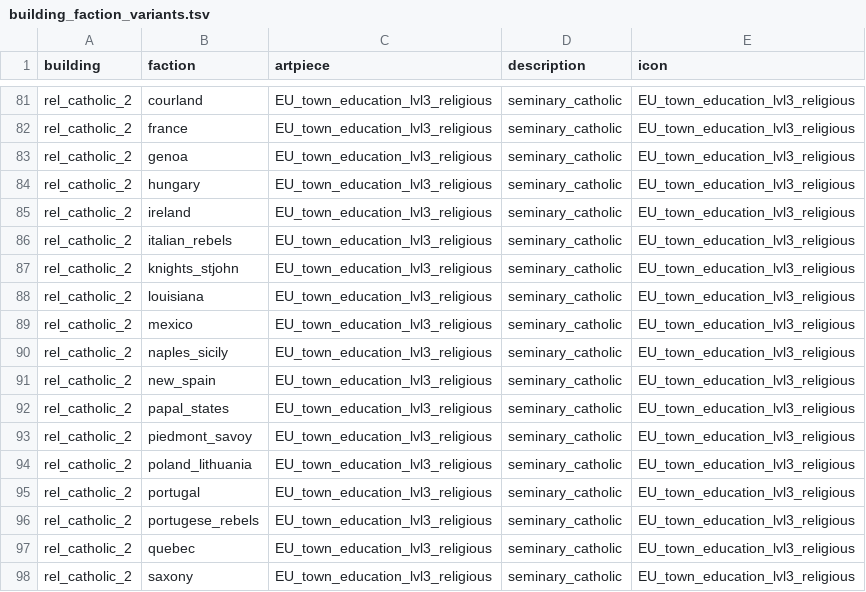
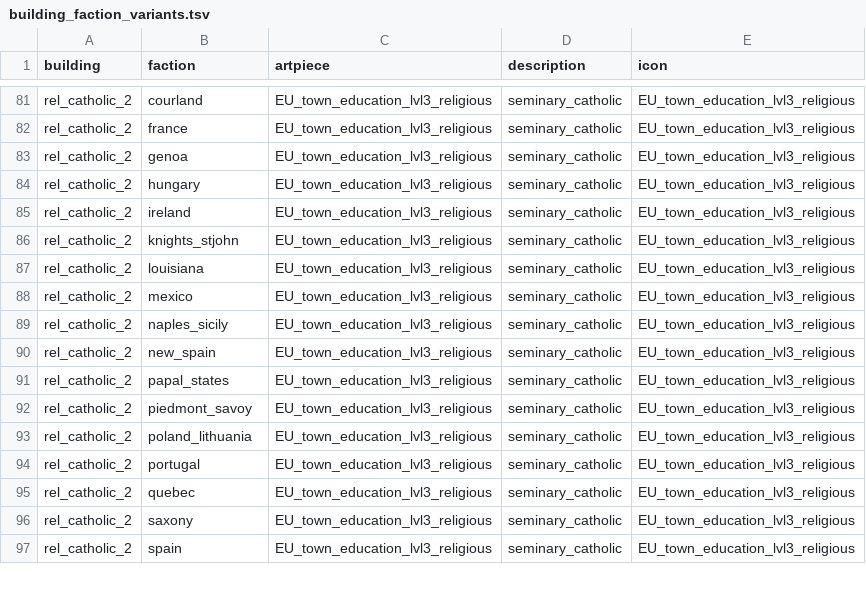
Before and after one commit to ilia-sharafutdinov/empire_vanilla_files, a TSV file: packs/main/db/building_faction_variants_tables/building_faction_variants.tsv, drawn as a sheet; only a part is shown, gaps mark what is left out; the shorter side is filled out with more unchanged rows; the diff names each change by its address in the sheet, - before the commit and + after, or states it on an @@ line.

Commit message:
Removed rebel churches

```diff
--- a/packs/main/db/building_faction_variants_tables/building_faction_variants.tsv
+++ b/packs/main/db/building_faction_variants_tables/building_faction_variants.tsv
-row 86: rel_catholic_2 | italian_rebels | EU_town_education_lvl3_religious | seminary_catholic | EU_town_education_lvl3_religious
-row 96: rel_catholic_2 | portugese_rebels | EU_town_education_lvl3_religious | seminary_catholic | EU_town_education_lvl3_religious
```
Also changed, not shown: 1 other file.
